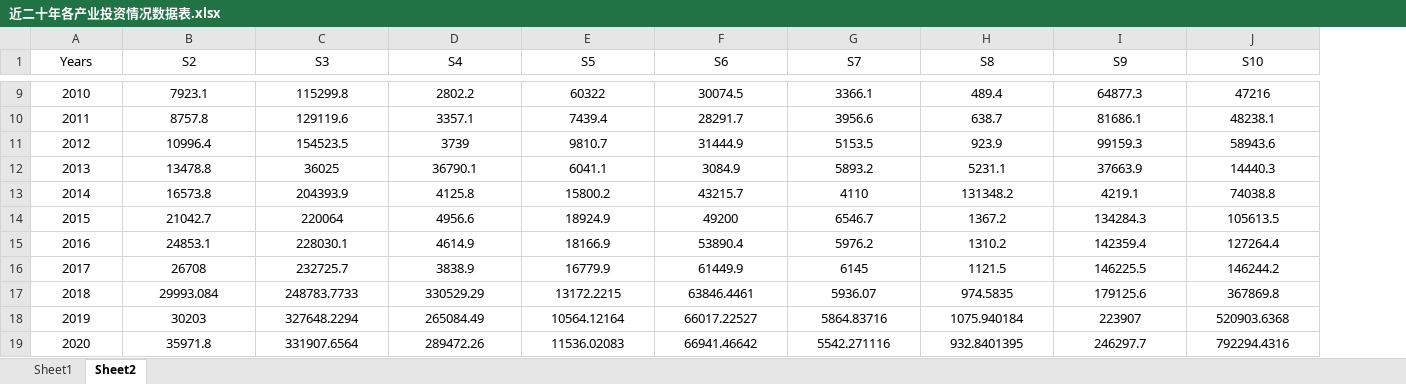
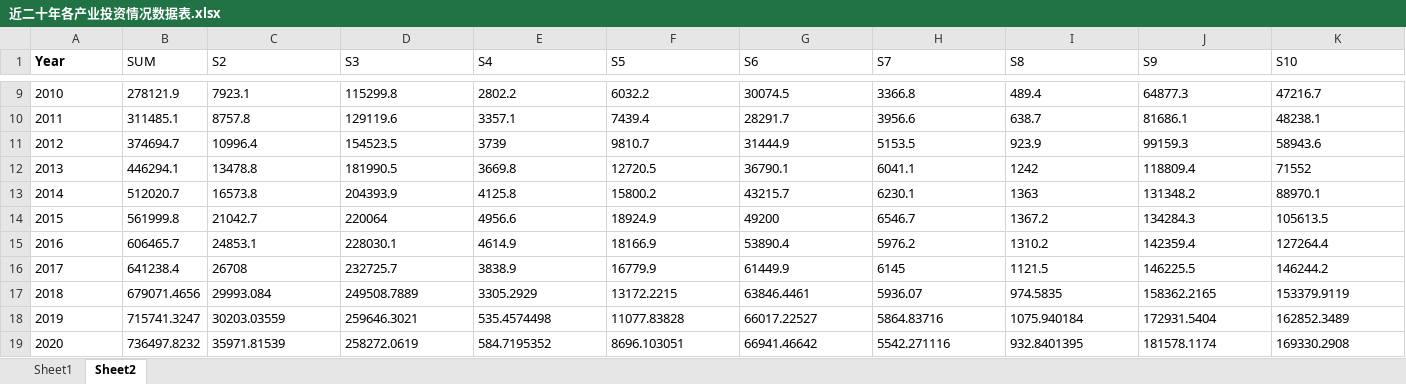
Before and after one commit to Czhongshao/2025-HSB, an Excel workbook: data/近二十年各产业投资情况数据表.xlsx, sheet Sheet2, drawn as a sheet; only a part is shown, gaps mark what is left out; values as stored, in another font and other column widths than the file's, no borders; addresses are those after the commit; the diff covers the shown part only; the diff names each change by its address in the sheet, - before the commit and + after, or states it on an @@ line.

```diff
--- a/data/近二十年各产业投资情况数据表.xlsx (sheet Sheet2)
+++ b/data/近二十年各产业投资情况数据表.xlsx (sheet Sheet2)
+column B (SUM), rows 9-19: 278121.9 | 311485.1 | 374694.7 | 446294.1 | 512020.7 | 561999.8 | 606465.7 | 641238.4 | 679071.4656 | 715741.3247 | 736497.8232
-A1: Years
+A1: Year
-A1:A19 alignment: center
+A1:A19 alignment: left
-A1 bold: off
+A1 bold: on
-C1:K19 alignment: center
+C1:K19 alignment: left
-F9 (S5): 60322
+F9 (S5): 6032.2
-H9 (S7): 3366.1
+H9 (S7): 3366.8
-K9 (S10): 47216
+K9 (S10): 47216.7
-D12 (S3): 36025
+D12 (S3): 181990.5
-E12 (S4): 36790.1
+E12 (S4): 3669.8
-F12 (S5): 6041.1
+F12 (S5): 12720.5
-G12 (S6): 3084.9
+G12 (S6): 36790.1
-H12 (S7): 5893.2
+H12 (S7): 6041.1
-I12 (S8): 5231.1
+I12 (S8): 1242
-J12 (S9): 37663.9
+J12 (S9): 118809.4
-K12 (S10): 14440.3
+K12 (S10): 71552
-H13 (S7): 4110
+H13 (S7): 6230.1
-I13 (S8): 131348.2
+I13 (S8): 1363
-J13 (S9): 4219.1
+J13 (S9): 131348.2
-K13 (S10): 74038.8
+K13 (S10): 88970.1
-D17 (S3): 248783.7733
+D17 (S3): 249508.7889
-E17 (S4): 330529.29
+E17 (S4): 3305.2929
-J17 (S9): 179125.6
+J17 (S9): 158362.2165
-K17 (S10): 367869.8
+K17 (S10): 153379.9119
-C18 (S2): 30203
+C18 (S2): 30203.03559
-D18 (S3): 327648.2294
+D18 (S3): 259646.3021
-E18 (S4): 265084.49
+E18 (S4): 535.4574498
-F18 (S5): 10564.12164
+F18 (S5): 11077.83828
-J18 (S9): 223907
+J18 (S9): 172931.5404
-K18 (S10): 520903.6368
+K18 (S10): 162852.3489
-C19 (S2): 35971.8
+C19 (S2): 35971.81539
-D19 (S3): 331907.6564
+D19 (S3): 258272.0619
-E19 (S4): 289472.26
+E19 (S4): 584.7195352
-F19 (S5): 11536.02083
+F19 (S5): 8696.103051
-J19 (S9): 246297.7
+J19 (S9): 181578.1174
-K19 (S10): 792294.4316
+K19 (S10): 169330.2908
```
Also changed, not shown: 45 edited cells and cell formats elsewhere in this sheet, sheet Sheet1, 26 other files.
